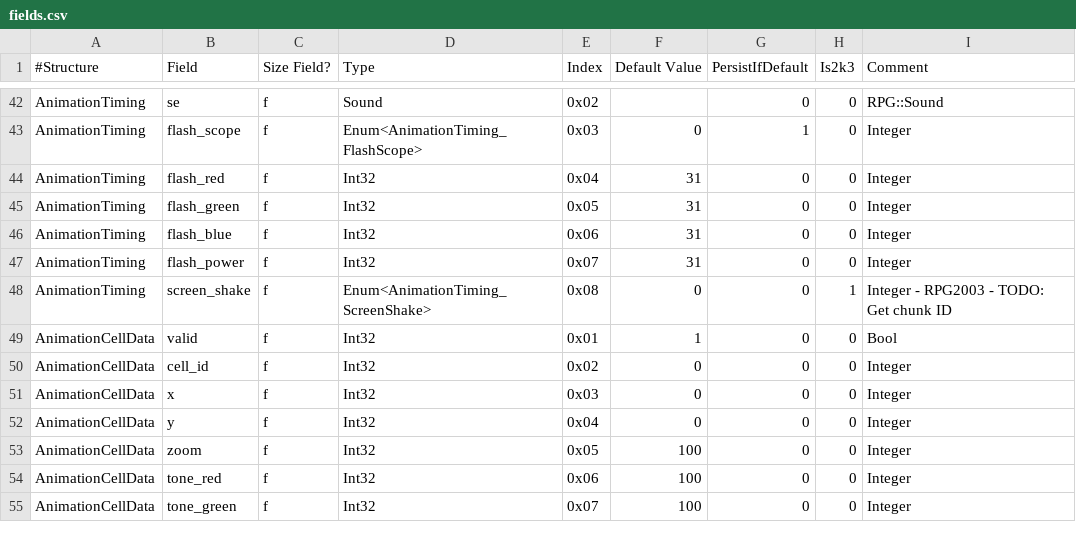
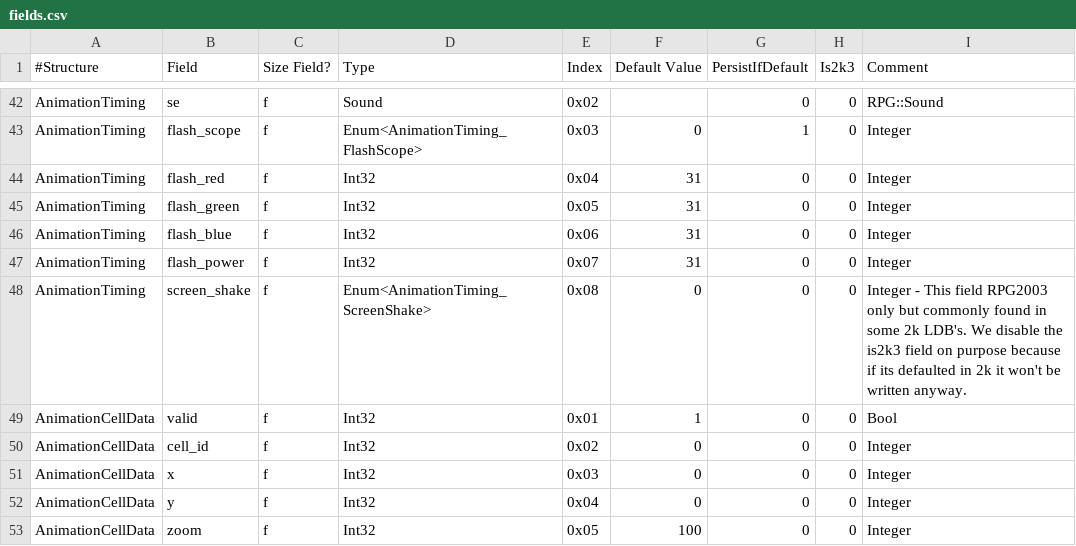
Before and after one commit to fmatthew5876/liblcf, a CSV file: generator/csv/fields.csv, drawn as a sheet; only a part is shown, gaps mark what is left out; the shorter side is filled out with more unchanged rows.

```diff
--- a/generator/csv/fields.csv
+++ b/generator/csv/fields.csv
@@ -47,3 +47,3 @@ AnimationTiming,flash_blue,f,Int32,0x06,31,0,0,Integer
 AnimationTiming,flash_power,f,Int32,0x07,31,0,0,Integer
-AnimationTiming,screen_shake,f,Enum<AnimationTiming_ScreenShake>,0x08,0,0,1,Integer - RPG2003 - TODO: Get chunk ID
+AnimationTiming,screen_shake,f,Enum<AnimationTiming_ScreenShake>,0x08,0,0,0,Integer - This field RPG2003 only but commonly found in some 2k LDB's. We disable the is2k3 field on purpose because if its defaulted in 2k it won't be written anyway.
 AnimationCellData,valid,f,Int32,0x01,1,0,0,Bool
```
Also changed, not shown: 2 other files.
